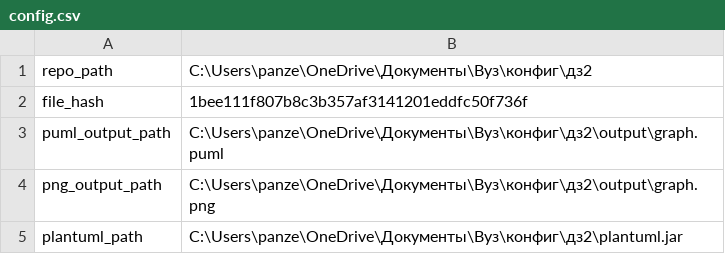
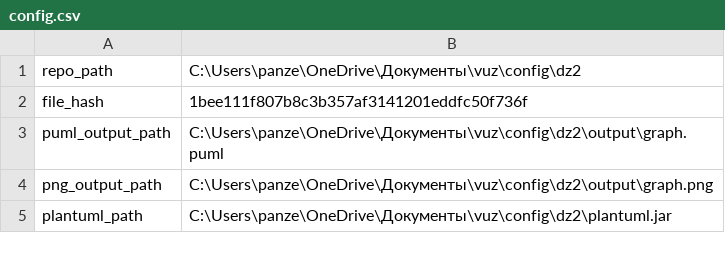
Before and after one commit to BEY000ND/configdz2, a CSV file: config.csv, drawn as a sheet.

```diff
--- a/config.csv
+++ b/config.csv
@@ -1,5 +1,5 @@
-repo_path,C:\Users\panze\OneDrive\Документы\Вуз\конфиг\дз2
+repo_path,C:\Users\panze\OneDrive\Документы\vuz\config\dz2
 file_hash,1bee111f807b8c3b357af3141201eddfc50f736f
-puml_output_path,C:\Users\panze\OneDrive\Документы\Вуз\конфиг\дз2\output\graph.puml
-png_output_path,C:\Users\panze\OneDrive\Документы\Вуз\конфиг\дз2\output\graph.png
-plantuml_path,C:\Users\panze\OneDrive\Документы\Вуз\конфиг\дз2\plantuml.jar
+puml_output_path,C:\Users\panze\OneDrive\Документы\vuz\config\dz2\output\graph.puml
+png_output_path,C:\Users\panze\OneDrive\Документы\vuz\config\dz2\output\graph.png
+plantuml_path,C:\Users\panze\OneDrive\Документы\vuz\config\dz2\plantuml.jar
```
Also changed, not shown: 1 other file.
